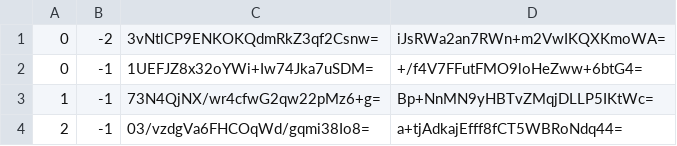
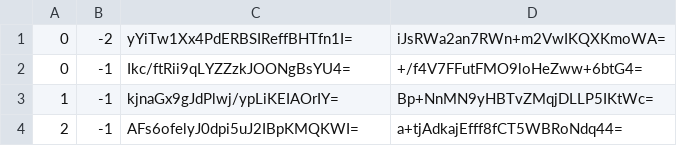
Before and after one commit to counterfitninja/chilled-nether, a CSV file: tiles/zoom.-3/metadata/k.0.-1.csv, drawn as a sheet.

Commit message:
Update Maps

```diff
--- a/tiles/zoom.-3/metadata/k.0.-1.csv
+++ b/tiles/zoom.-3/metadata/k.0.-1.csv
@@ -1,4 +1,4 @@
-0,-2,3vNtlCP9ENKOKQdmRkZ3qf2Csnw=,iJsRWa2an7RWn+m2VwIKQXKmoWA=
-0,-1,1UEFJZ8x32oYWi+Iw74Jka7uSDM=,+/f4V7FFutFMO9loHeZww+6btG4=
-1,-1,73N4QjNX/wr4cfwG2qw22pMz6+g=,Bp+NnMN9yHBTvZMqjDLLP5IKtWc=
-2,-1,03/vzdgVa6FHCOqWd/gqmi38Io8=,a+tjAdkajEfff8fCT5WBRoNdq44=
+0,-2,yYiTw1Xx4PdERBSIReffBHTfn1I=,iJsRWa2an7RWn+m2VwIKQXKmoWA=
+0,-1,Ikc/ftRii9qLYZZzkJOONgBsYU4=,+/f4V7FFutFMO9loHeZww+6btG4=
+1,-1,kjnaGx9gJdPlwj/ypLiKEIAOrIY=,Bp+NnMN9yHBTvZMqjDLLP5IKtWc=
+2,-1,AFs6ofelyJ0dpi5uJ2IBpKMQKWI=,a+tjAdkajEfff8fCT5WBRoNdq44=
```
